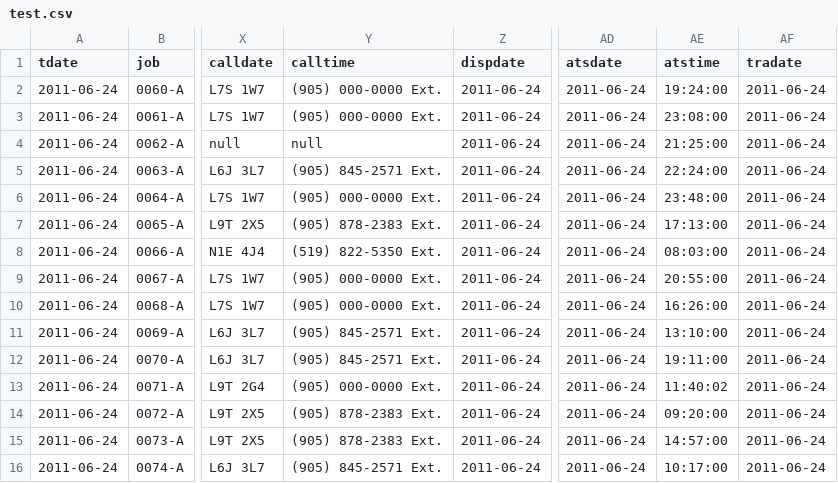
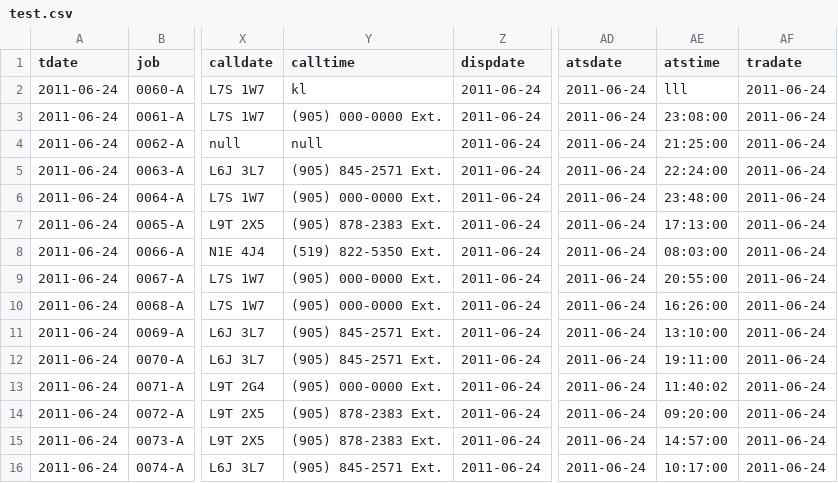
Before and after one commit to Azzurrio/nostalgia, a CSV file: nostalgia_ui/test.csv, drawn as a sheet; only a part is shown, gaps mark what is left out; the diff names each change by its address in the sheet, - before the commit and + after, or states it on an @@ line.

Commit message:
Update test.csv

```diff
--- a/nostalgia_ui/test.csv
+++ b/nostalgia_ui/test.csv
-Y2 (calltime): (905) 000-0000 Ext.
+Y2 (calltime): kl
-AE2 (atstime): 19:24:00
+AE2 (atstime): lll
```
